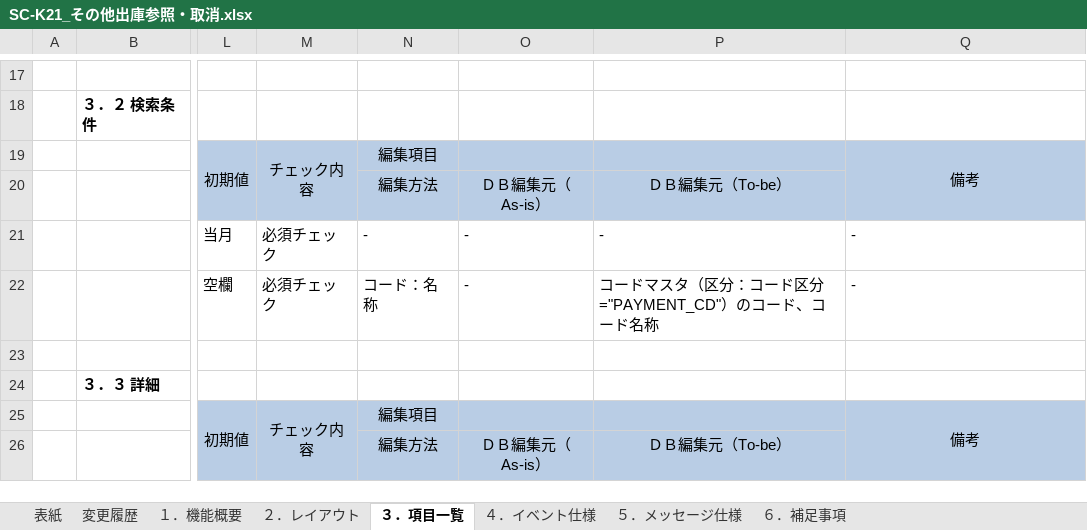
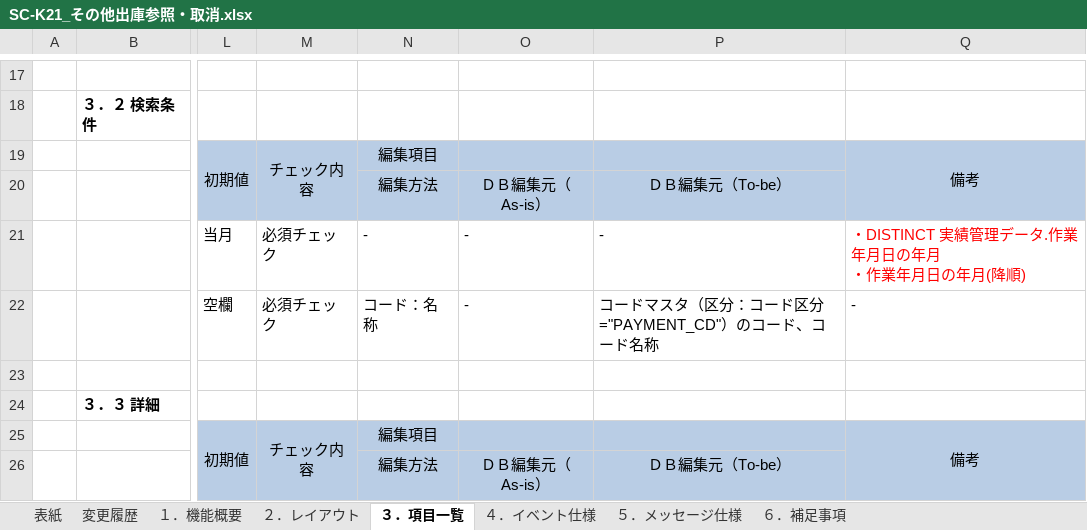
Before and after one commit to LeviDlflu/backdoor, an Excel workbook: 01_基本設計書/20200220リリース/SC-K21_その他出庫参照・取消.xlsx, sheet ３．項目一覧, drawn as a sheet; only a part is shown, gaps mark what is left out; values as stored, in another font and other column widths than the file's, no borders; ↵ is a line break in a cell; the diff names each change by its address in the sheet, - before the commit and + after, or states it on an @@ line.

```diff
--- a/01_基本設計書/20200220リリース/SC-K21_その他出庫参照・取消.xlsx (sheet ３．項目一覧)
+++ b/01_基本設計書/20200220リリース/SC-K21_その他出庫参照・取消.xlsx (sheet ３．項目一覧)
-Q21: -
+Q21: ・DISTINCT 実績管理データ.作業年月日の年月 ↵ ・作業年月日の年月(降順)
-Q21 text colour: black
+Q21 text colour: #FF0000
```
Also changed, not shown: 01_基本設計書/20200220リリース/SC-K00B_在庫照会と進捗管理メニュー.xlsx, 01_基本設計書/20200220リリース/レイアウト作成一覧.xlsx.
